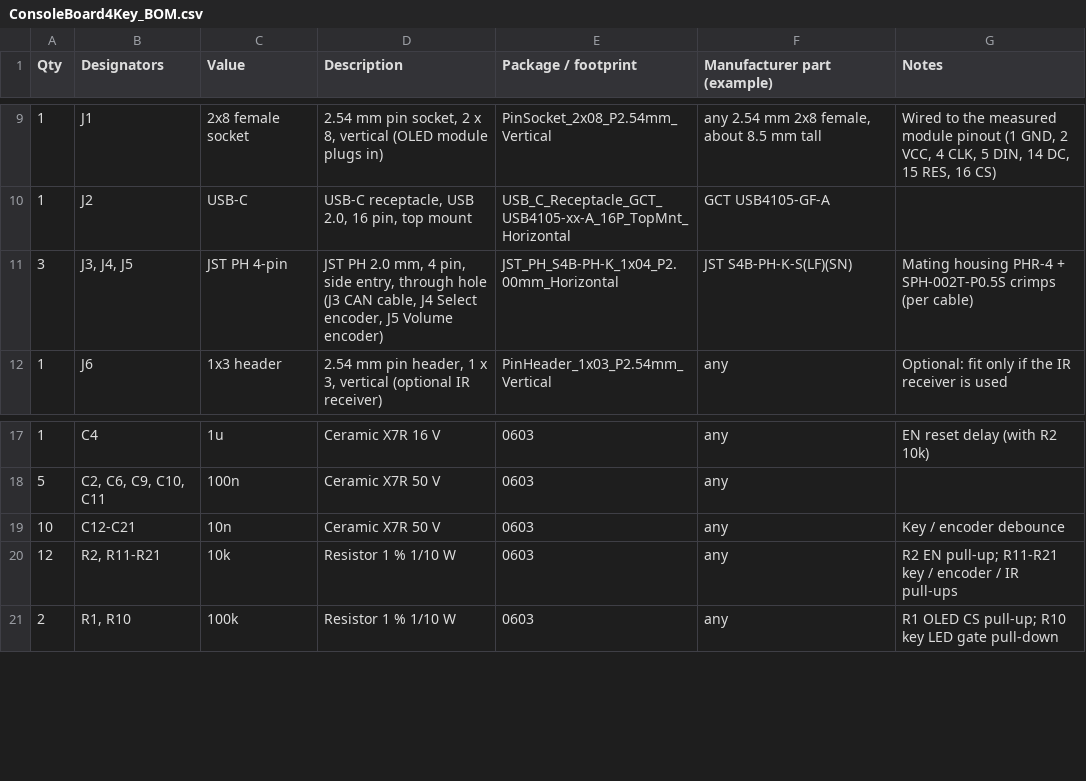
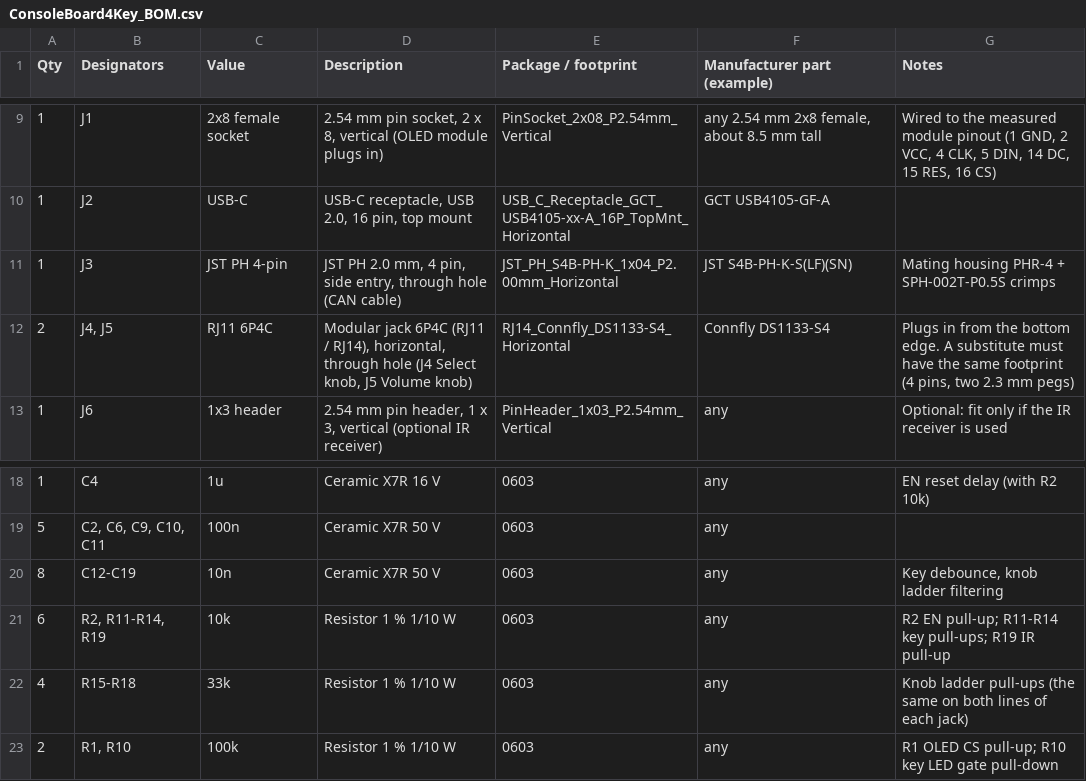
Before and after one commit to roblesterjr04/el-camino-dash, a CSV file: ConsoleBoard4Key/ConsoleBoard4Key_BOM.csv, drawn as a sheet; only a part is shown, gaps mark what is left out.

```diff
--- a/ConsoleBoard4Key/ConsoleBoard4Key_BOM.csv
+++ b/ConsoleBoard4Key/ConsoleBoard4Key_BOM.csv
@@ -10,3 +10,4 @@ Qty,Designators,Value,Description,Package / footprint,Manufacturer part (example
 1,J2,USB-C,"USB-C receptacle, USB 2.0, 16 pin, top mount",USB_C_Receptacle_GCT_USB4105-xx-A_16P_TopMnt_Horizontal,GCT USB4105-GF-A,
-3,"J3, J4, J5",JST PH 4-pin,"JST PH 2.0 mm, 4 pin, side entry, through hole (J3 CAN cable, J4 Select encoder, J5 Volume encoder)",JST_PH_S4B-PH-K_1x04_P2.00mm_Horizontal,JST S4B-PH-K-S(LF)(SN),"Mating housing PHR-4 + SPH-002T-P0.5S crimps (per cable)"
+1,J3,JST PH 4-pin,"JST PH 2.0 mm, 4 pin, side entry, through hole (CAN cable)",JST_PH_S4B-PH-K_1x04_P2.00mm_Horizontal,JST S4B-PH-K-S(LF)(SN),"Mating housing PHR-4 + SPH-002T-P0.5S crimps"
+2,"J4, J5",RJ11 6P4C,"Modular jack 6P4C (RJ11 / RJ14), horizontal, through hole (J4 Select knob, J5 Volume knob)",RJ14_Connfly_DS1133-S4_Horizontal,Connfly DS1133-S4,"Plugs in from the bottom edge. A substitute must have the same footprint (4 pins, two 2.3 mm pegs)"
 1,J6,1x3 header,"2.54 mm pin header, 1 x 3, vertical (optional IR receiver)",PinHeader_1x03_P2.54mm_Vertical,any,"Optional: fit only if the IR receiver is used"
@@ -18,4 +19,5 @@ Qty,Designators,Value,Description,Package / footprint,Manufacturer part (example
 5,"C2, C6, C9, C10, C11",100n,"Ceramic X7R 50 V",0603,any,
-10,C12-C21,10n,"Ceramic X7R 50 V",0603,any,"Key / encoder debounce"
-12,"R2, R11-R21",10k,"Resistor 1 % 1/10 W",0603,any,"R2 EN pull-up; R11-R21 key / encoder / IR pull-ups"
+8,C12-C19,10n,"Ceramic X7R 50 V",0603,any,"Key debounce, knob ladder filtering"
+6,"R2, R11-R14, R19",10k,"Resistor 1 % 1/10 W",0603,any,"R2 EN pull-up; R11-R14 key pull-ups; R19 IR pull-up"
+4,R15-R18,33k,"Resistor 1 % 1/10 W",0603,any,"Knob ladder pull-ups (the same on both lines of each jack)"
 2,"R1, R10",100k,"Resistor 1 % 1/10 W",0603,any,"R1 OLED CS pull-up; R10 key LED gate pull-down"
```
Also changed, not shown: ConsoleBoard4Key/fab/ConsoleBoard4Key_BOM_PCBWay.csv, ConsoleBoard4Key/fab/ConsoleBoard4Key_centroid.csv, 24 other files.
